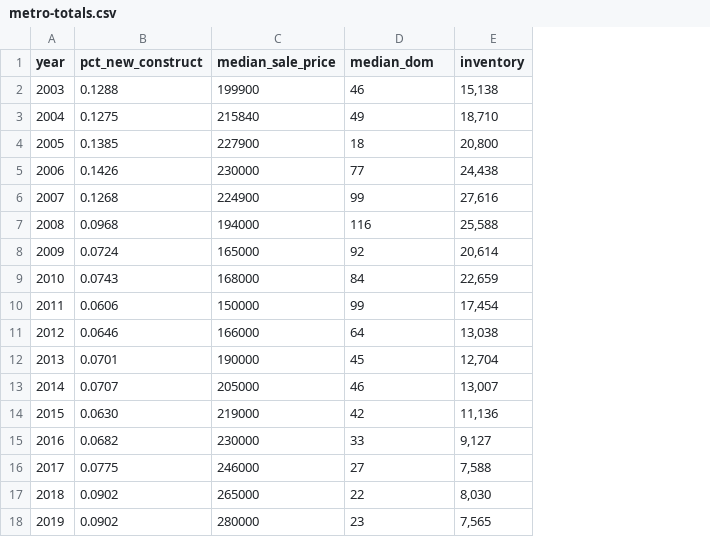
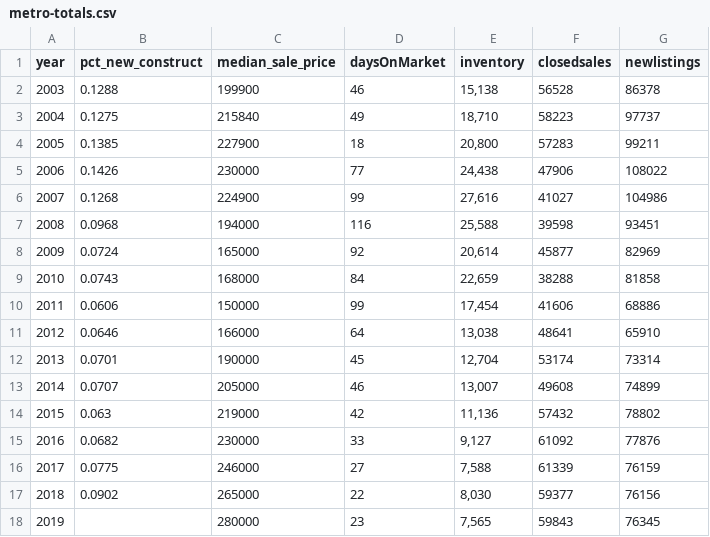
Before and after one commit to striblab/2019-housing-index, a CSV file: sources/metro-totals.csv, drawn as a sheet; the diff names each change by its address in the sheet, - before the commit and + after, or states it on an @@ line.

```diff
--- a/sources/metro-totals.csv
+++ b/sources/metro-totals.csv
+column F (closedsales), rows 2-18: 56528 | 58223 | 57283 | 47906 | 41027 | 39598 | 45877 | 38288 | 41606 | 48641 | 53174 | 49608 | 57432 | 61092 | 61339 | 59377 | 59843
+column G (newlistings), rows 2-18: 86378 | 97737 | 99211 | 108022 | 104986 | 93451 | 82969 | 81858 | 68886 | 65910 | 73314 | 74899 | 78802 | 77876 | 76159 | 76156 | 76345
-D1: median_dom
+D1: daysOnMarket
-B14 (pct_new_construct): 0.0630
+B14 (pct_new_construct): 0.063
-B18 (pct_new_construct): 0.0902
+B18 (pct_new_construct): (empty)
```
Also changed, not shown: 8 other files.
